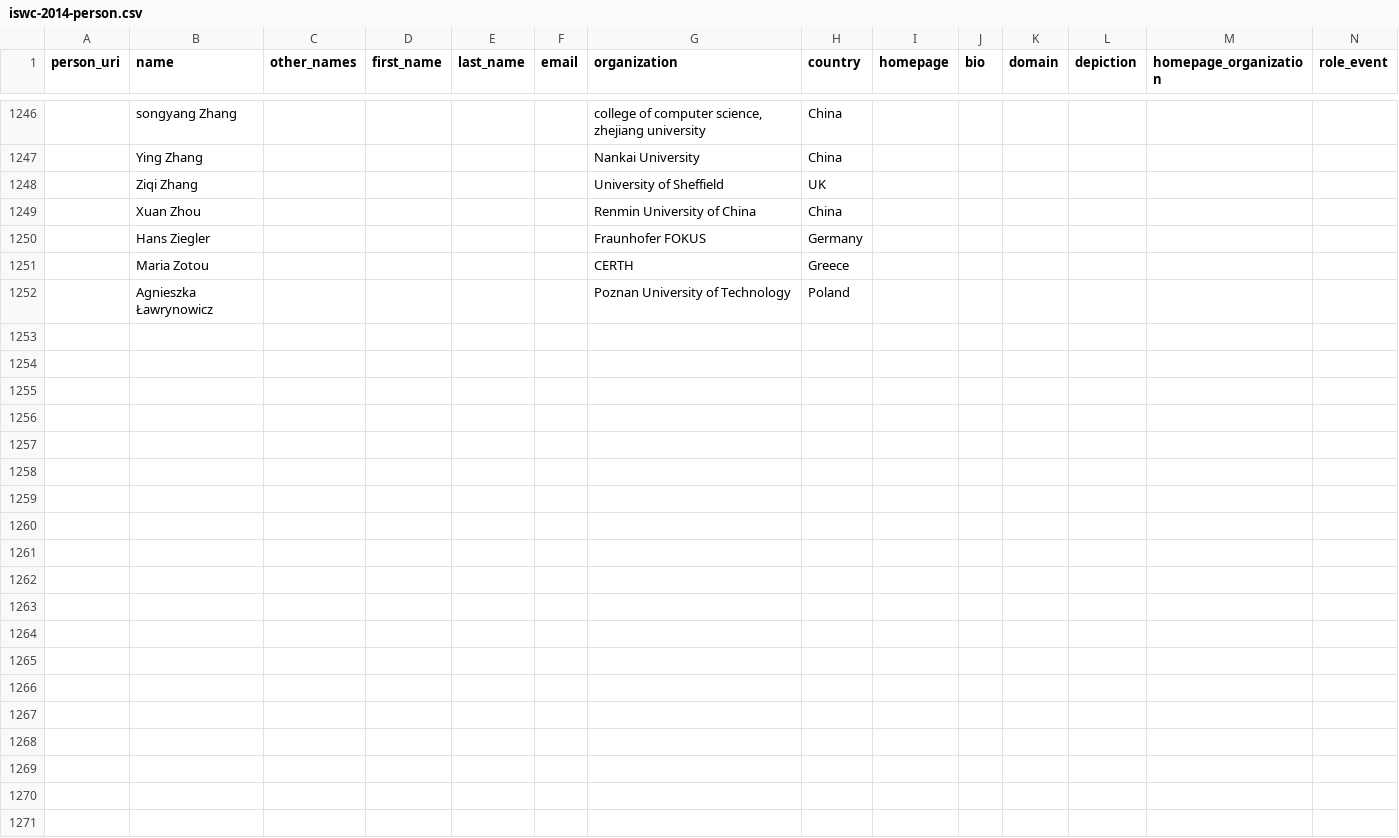
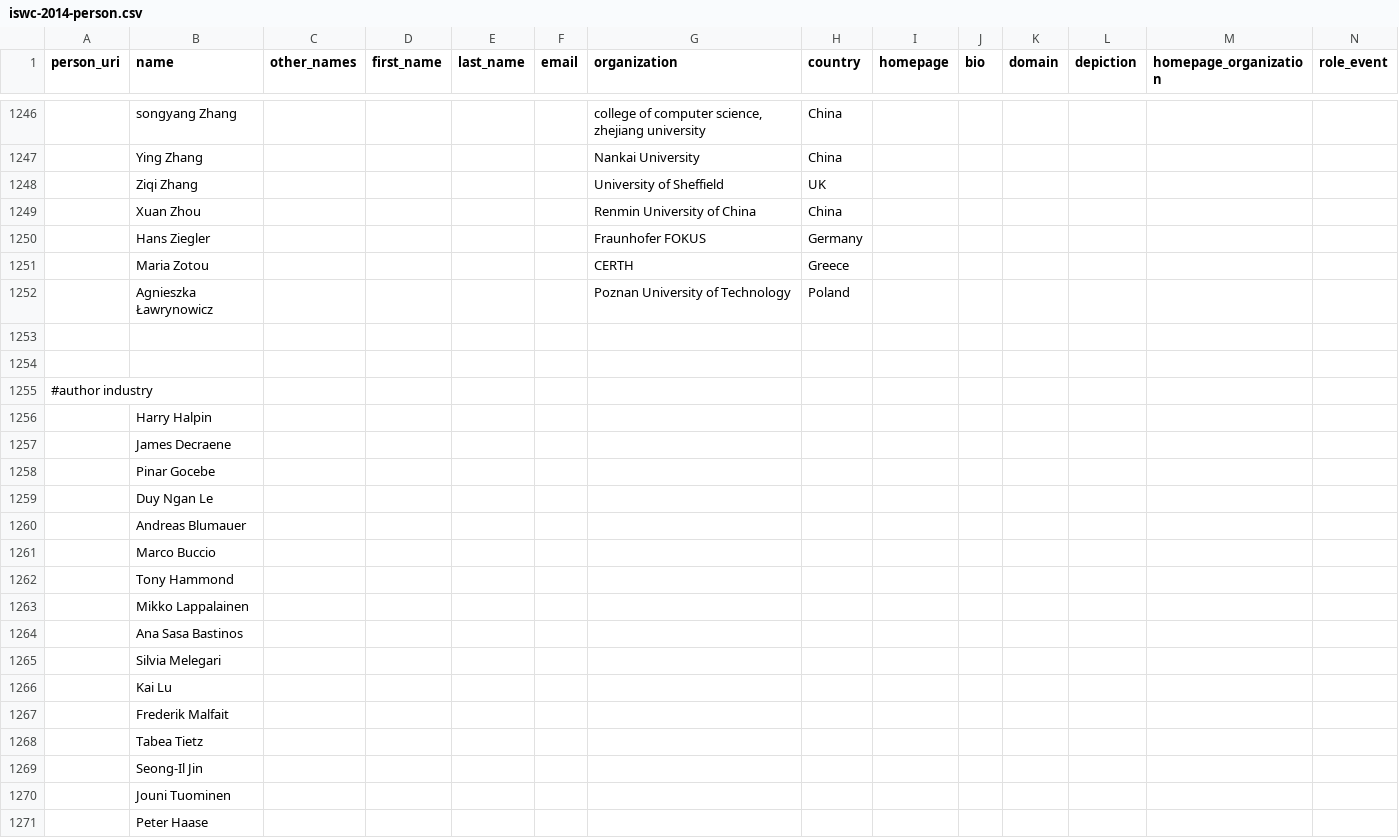
Before and after one commit to lidingpku/iswc-archive, a CSV file: data/source/iswc-2014-person.csv, drawn as a sheet; only a part is shown, gaps mark what is left out; rows hold the shown columns only; the diff covers the shown part only; the diff names each change by its address in the sheet, - before the commit and + after, or states it on an @@ line.

Commit message:
final update, added industry authors

```diff
--- a/data/source/iswc-2014-person.csv
+++ b/data/source/iswc-2014-person.csv
+row 1253: (empty)
+row 1254: (empty)
+row 1255: #author industry
+row 1256:  | Harry Halpin
+row 1257:  | James Decraene
+row 1258:  | Pinar Gocebe
+row 1259:  | Duy Ngan Le
+row 1260:  | Andreas Blumauer
+row 1261:  | Marco Buccio
+row 1262:  | Tony Hammond
+row 1263:  | Mikko Lappalainen
+row 1264:  | Ana Sasa Bastinos
+row 1265:  | Silvia Melegari
+row 1266:  | Kai Lu
+row 1267:  | Frederik Malfait
+row 1268:  | Tabea Tietz
+row 1269:  | Seong-Il Jin
+row 1270:  | Jouni Tuominen
+row 1271:  | Peter Haase
```
Also changed, not shown: 76 added rows elsewhere in this file, data/entity/person.csv, 2 other files.
